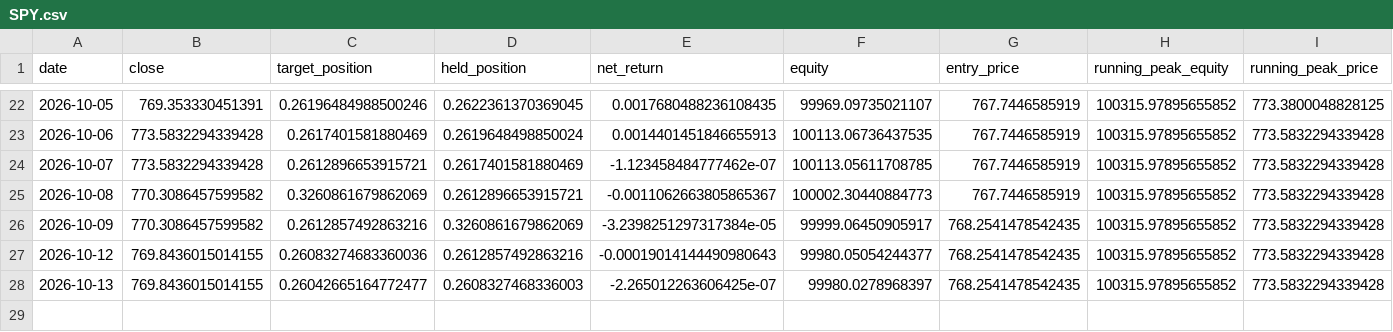
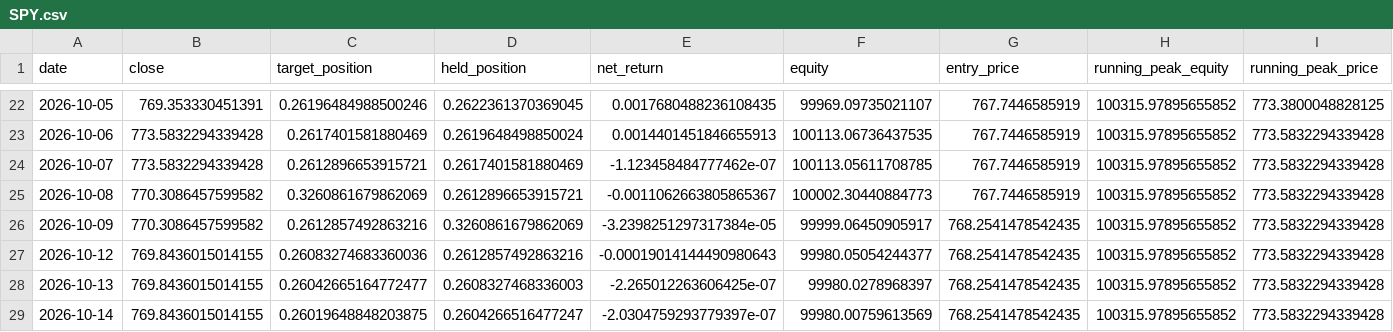
Before and after one commit to fuubr/PROJETO-QUANT, a CSV file: paper_trading/state/SPY.csv, drawn as a sheet; only a part is shown, gaps mark what is left out; rows hold the shown columns only; the diff names each change by its address in the sheet, - before the commit and + after, or states it on an @@ line.

```diff
--- a/paper_trading/state/SPY.csv
+++ b/paper_trading/state/SPY.csv
+row 29: 2026-10-14 | 769.8436015014155 | 0.26019648848203875 | 0.2604266516477247 | -2.0304759293779397e-07 | 99980.00759613569 | 768.2541478542435 | 100315.97895655852 | 773.5832294339428
```
Also changed, not shown: paper_trading/prices/AAPL.csv, paper_trading/prices/PETR4.SA.csv, 19 other files.
